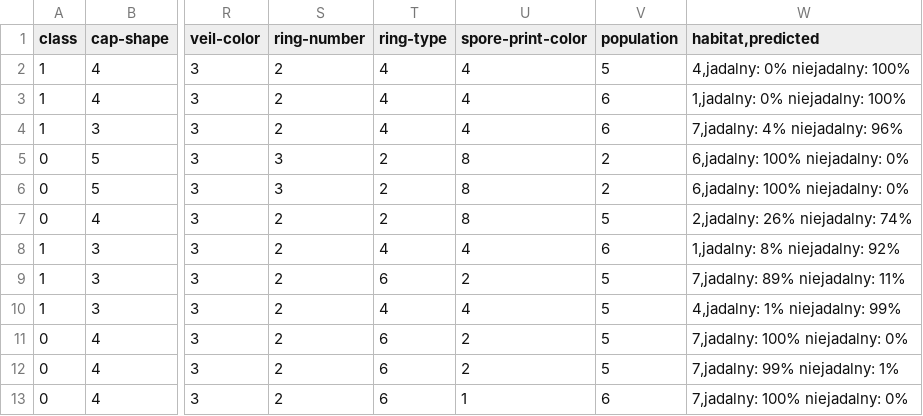
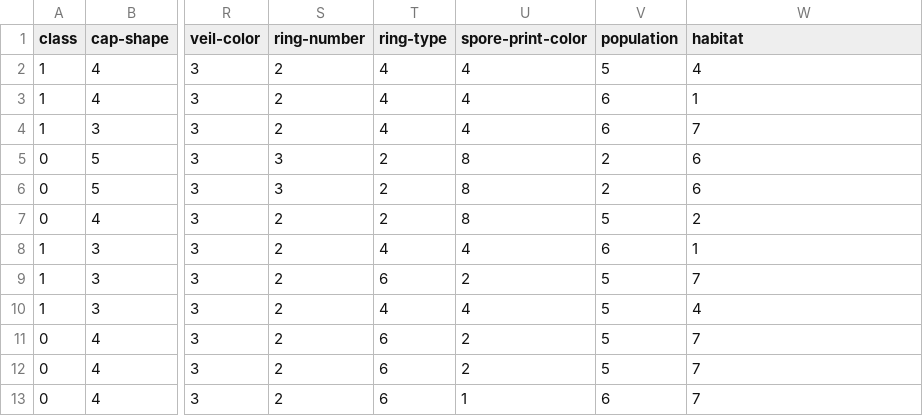
Before and after one commit to AndekQR/TensorFlowTest, a CSV file: test_data.csv, drawn as a sheet; only a part is shown, gaps mark what is left out; the diff names each change by its address in the sheet, - before the commit and + after, or states it on an @@ line.

```diff
--- a/test_data.csv
+++ b/test_data.csv
-W1: habitat,predicted
+W1: habitat
-W2 (habitat): 4,jadalny: 0% niejadalny: 100%
+W2 (habitat): 4
-W3 (habitat): 1,jadalny: 0% niejadalny: 100%
+W3 (habitat): 1
-W4 (habitat): 7,jadalny: 4% niejadalny: 96%
+W4 (habitat): 7
-W5:W6 (habitat): 6,jadalny: 100% niejadalny: 0%
+W5:W6 (habitat): 6
-W7 (habitat): 2,jadalny: 26% niejadalny: 74%
+W7 (habitat): 2
-W8 (habitat): 1,jadalny: 8% niejadalny: 92%
+W8 (habitat): 1
-W9 (habitat): 7,jadalny: 89% niejadalny: 11%
+W9 (habitat): 7
-W10 (habitat): 4,jadalny: 1% niejadalny: 99%
+W10 (habitat): 4
-W11 (habitat): 7,jadalny: 100% niejadalny: 0%
+W11 (habitat): 7
-W12 (habitat): 7,jadalny: 99% niejadalny: 1%
+W12 (habitat): 7
-W13 (habitat): 7,jadalny: 100% niejadalny: 0%
+W13 (habitat): 7
```
Also changed, not shown: 6 other files.
